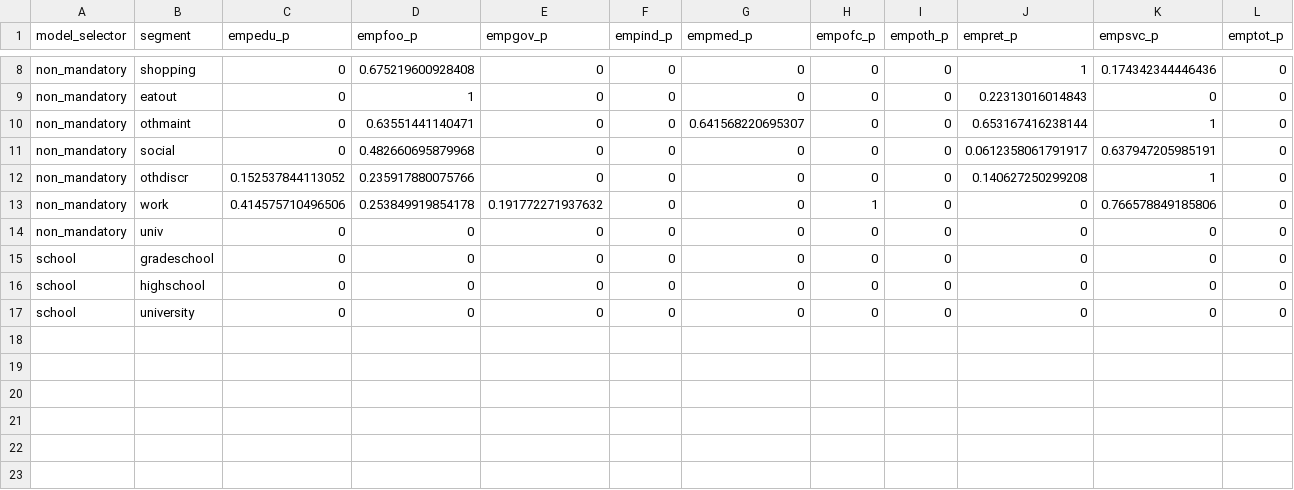
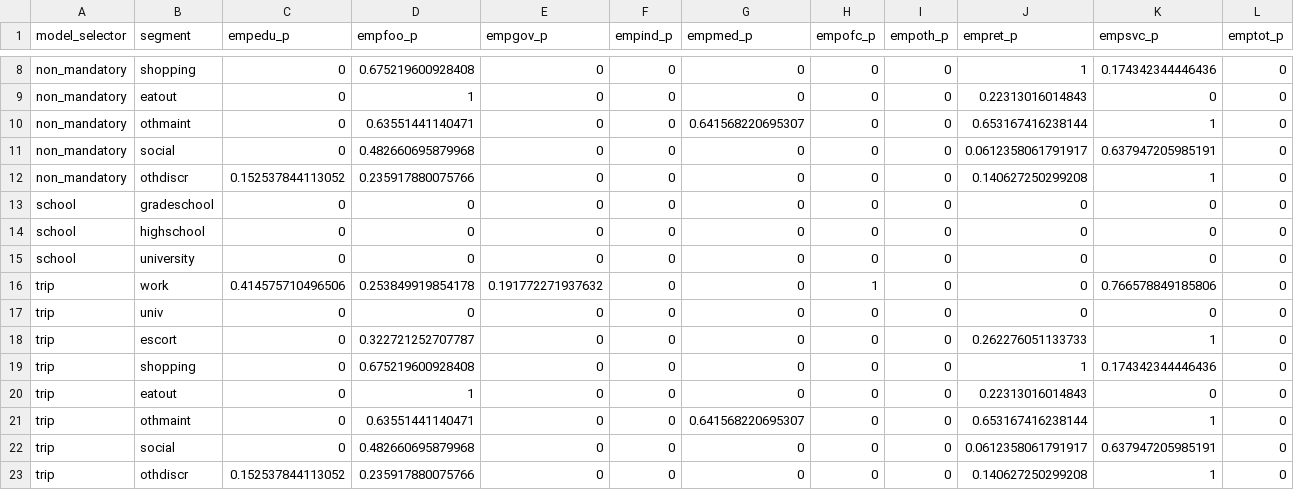
Before and after one commit to psrc/psrc_activitysim, a CSV file: scripts/size_terms/outputs/size_terms_mle_all_trips_all_variables_for_workplace.csv, drawn as a sheet; only a part is shown, gaps mark what is left out; removed rows and columns are numbered as before the commit, all else as after; rows hold the shown columns only; the diff names each change by its address in the sheet, - before the commit and + after, or states it on an @@ line.

Commit message:
repeat trip size terms

```diff
--- a/scripts/size_terms/outputs/size_terms_mle_all_trips_all_variables_for_workplace.csv
+++ b/scripts/size_terms/outputs/size_terms_mle_all_trips_all_variables_for_workplace.csv
-row 13: non_mandatory | work | 0.414575710496506 | 0.253849919854178 | 0.191772271937632 | 0 | 0 | 1 | 0 | 0 | 0.766578849185806 | 0
-row 14: non_mandatory | univ | 0 | 0 | 0 | 0 | 0 | 0 | 0 | 0 | 0 | 0
+row 16: trip | work | 0.414575710496506 | 0.253849919854178 | 0.191772271937632 | 0 | 0 | 1 | 0 | 0 | 0.766578849185806 | 0
+row 17: trip | univ | 0 | 0 | 0 | 0 | 0 | 0 | 0 | 0 | 0 | 0
+row 18: trip | escort | 0 | 0.322721252707787 | 0 | 0 | 0 | 0 | 0 | 0.262276051133733 | 1 | 0
+row 19: trip | shopping | 0 | 0.675219600928408 | 0 | 0 | 0 | 0 | 0 | 1 | 0.174342344446436 | 0
+row 20: trip | eatout | 0 | 1 | 0 | 0 | 0 | 0 | 0 | 0.22313016014843 | 0 | 0
+row 21: trip | othmaint | 0 | 0.63551441140471 | 0 | 0 | 0.641568220695307 | 0 | 0 | 0.653167416238144 | 1 | 0
+row 22: trip | social | 0 | 0.482660695879968 | 0 | 0 | 0 | 0 | 0 | 0.0612358061791917 | 0.637947205985191 | 0
+row 23: trip | othdiscr | 0.152537844113052 | 0.235917880075766 | 0 | 0 | 0 | 0 | 0 | 0.140627250299208 | 1 | 0
```
Also changed, not shown: scripts/size_terms/outputs/size_terms_mle_all_trips_pums_1year_for_workplace.csv, scripts/size_terms/outputs/size_terms_mle_all_trips_pums_5year_for_workplace.csv, 1 other file.
